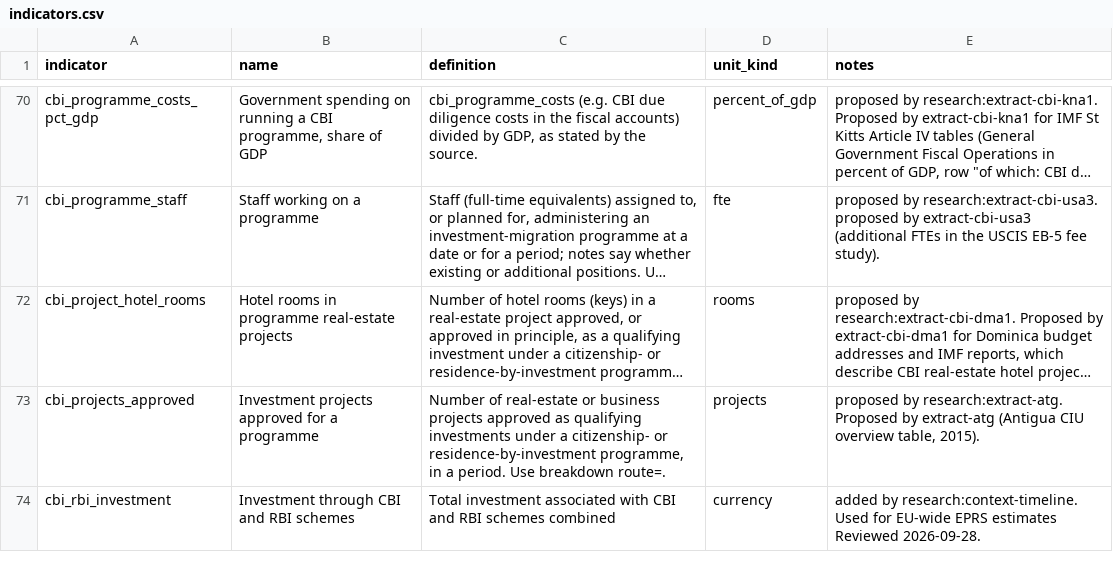
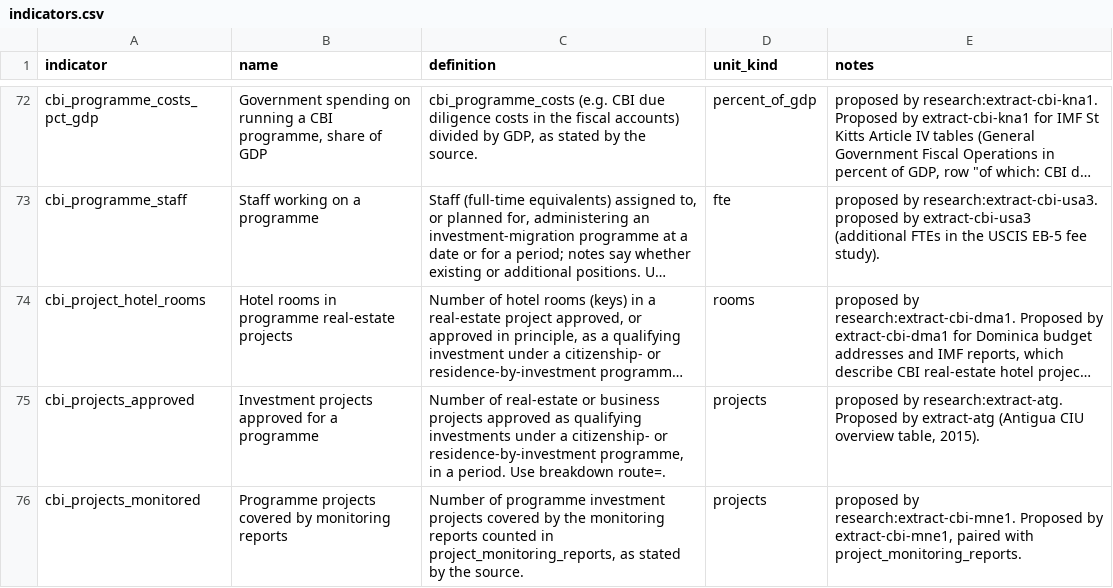
Before and after one commit to oscarleoo/data, a CSV file: topics/cbi/data/indicators.csv, drawn as a sheet; only a part is shown, gaps mark what is left out; the shorter side is filled out with more unchanged rows; long unchanged cells end in …; the diff covers the shown part only; the diff names each change by its address in the sheet, - before the commit and + after, or states it on an @@ line.

```diff
--- a/topics/cbi/data/indicators.csv
+++ b/topics/cbi/data/indicators.csv
+row 76: cbi_projects_monitored | Programme projects covered by monitoring reports | Number of programme investment projects covered by the monitoring reports counted in project_monitoring_reports, as stated by the source. | projects | proposed by research:extract-cbi-mne1. Proposed by extract-cbi-mne1, paired with project_monitoring_reports.
```
Also changed, not shown: 4 added rows elsewhere in this file, 4 other files.
